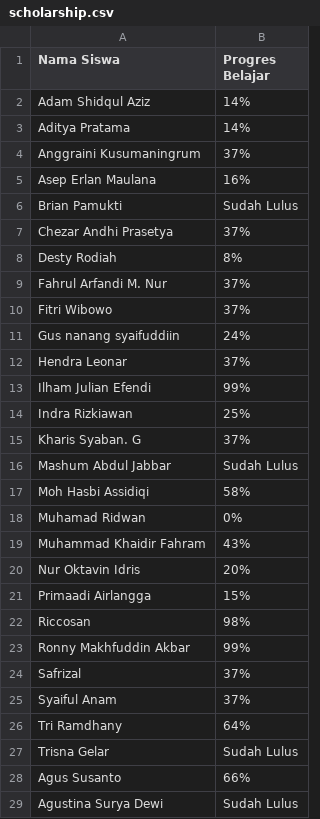
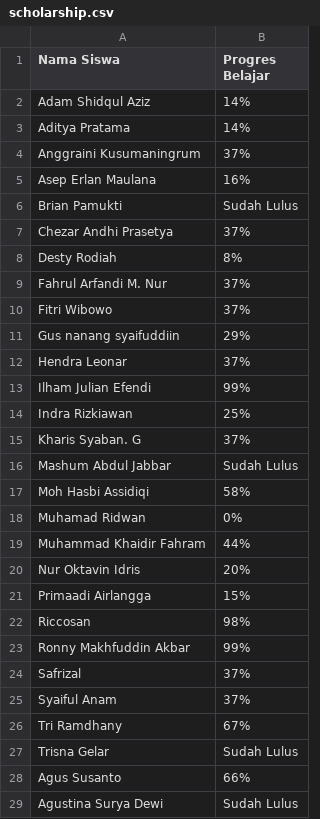
Before and after one commit to srikresna/machine-learning, a CSV file: scholarship.csv, drawn as a sheet; only a part is shown.

Commit message:
chore: progress peserta dicoding

```diff
--- a/scholarship.csv
+++ b/scholarship.csv
@@ -10,3 +10,3 @@ Fahrul Arfandi M. Nur,37%
 Fitri Wibowo,37%
-Gus nanang syaifuddiin,24%
+Gus nanang syaifuddiin,29%
 Hendra Leonar,37%
@@ -18,3 +18,3 @@ Moh Hasbi Assidiqi,58%
 Muhamad Ridwan,0%
-Muhammad Khaidir Fahram,43%
+Muhammad Khaidir Fahram,44%
 Nur Oktavin Idris,20%
@@ -25,3 +25,3 @@ Safrizal,37%
 Syaiful Anam,37%
-Tri Ramdhany,64%
+Tri Ramdhany,67%
 Trisna Gelar,Sudah Lulus
```
